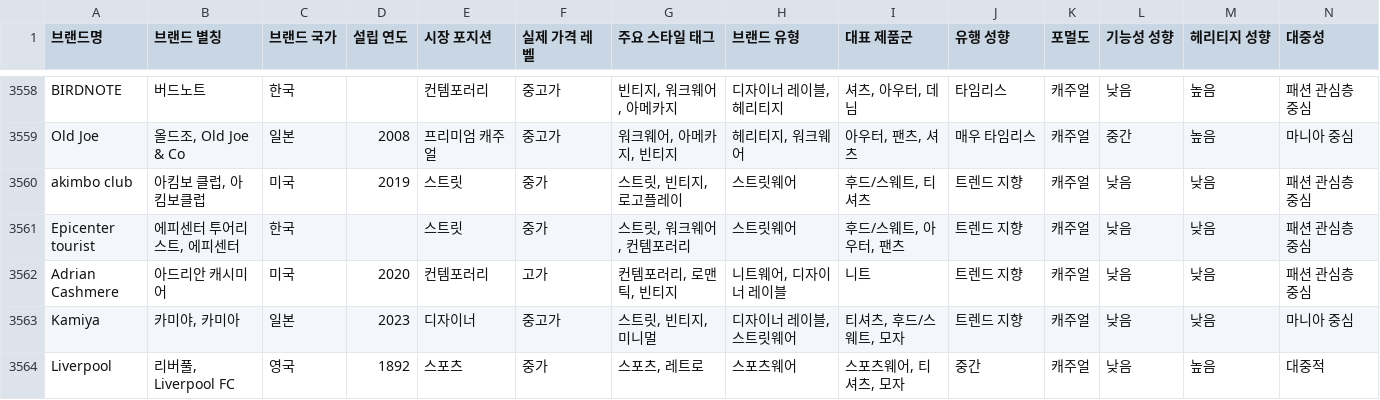
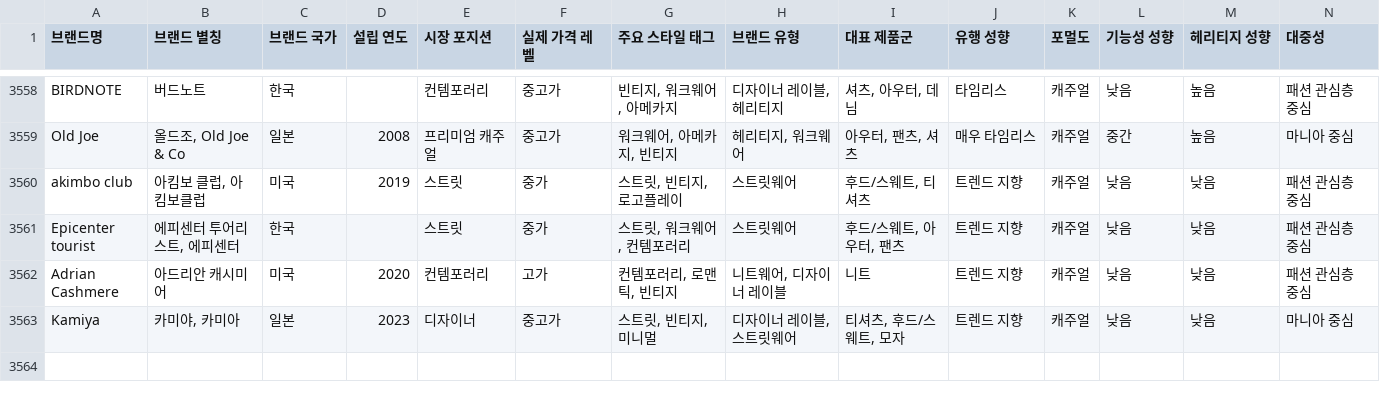
Before and after one commit to idcmyidok/wardrobe-fit, a CSV file: data/brands/brand-master.csv, drawn as a sheet; only a part is shown, gaps mark what is left out; rows hold the shown columns only; the diff names each change by its address in the sheet, - before the commit and + after, or states it on an @@ line.

```diff
--- a/data/brands/brand-master.csv
+++ b/data/brands/brand-master.csv
-row 3564: Liverpool | 리버풀, Liverpool FC | 영국 | 1892 | 스포츠 | 중가 | 스포츠, 레트로 | 스포츠웨어 | 스포츠웨어, 티셔츠, 모자 | 중간 | 캐주얼 | 낮음 | 높음 | 대중적
```
Also changed, not shown: 2 other files.
